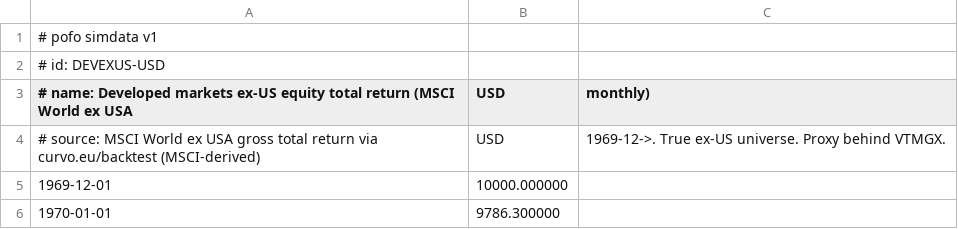
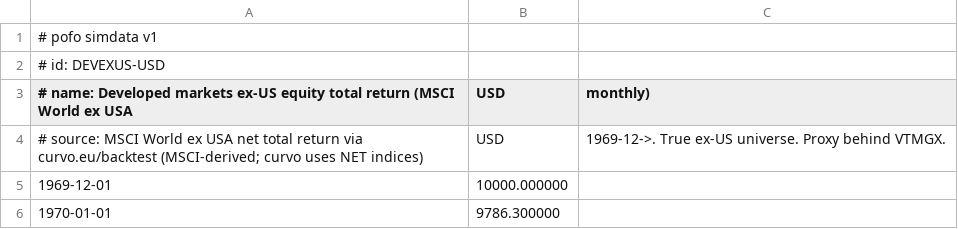
Before and after one commit to bpineau/pofo, a CSV file: pkg/datasets/refdata/DEVEXUS-USD.csv, drawn as a sheet; only a part is shown.

```diff
--- a/pkg/datasets/refdata/DEVEXUS-USD.csv
+++ b/pkg/datasets/refdata/DEVEXUS-USD.csv
@@ -3,3 +3,3 @@
 # name: Developed markets ex-US equity total return (MSCI World ex USA, USD, monthly)
-# source: MSCI World ex USA gross total return via curvo.eu/backtest (MSCI-derived), USD, 1969-12->. True ex-US universe. Proxy behind VTMGX.
+# source: MSCI World ex USA net total return via curvo.eu/backtest (MSCI-derived; curvo uses NET indices), USD, 1969-12->. True ex-US universe. Proxy behind VTMGX.
 1969-12-01,10000.000000
```
Also changed, not shown: pkg/datasets/refdata/EM-USD.csv, pkg/datasets/refdata/MSCIWORLD-USD.csv, 9 other files.
